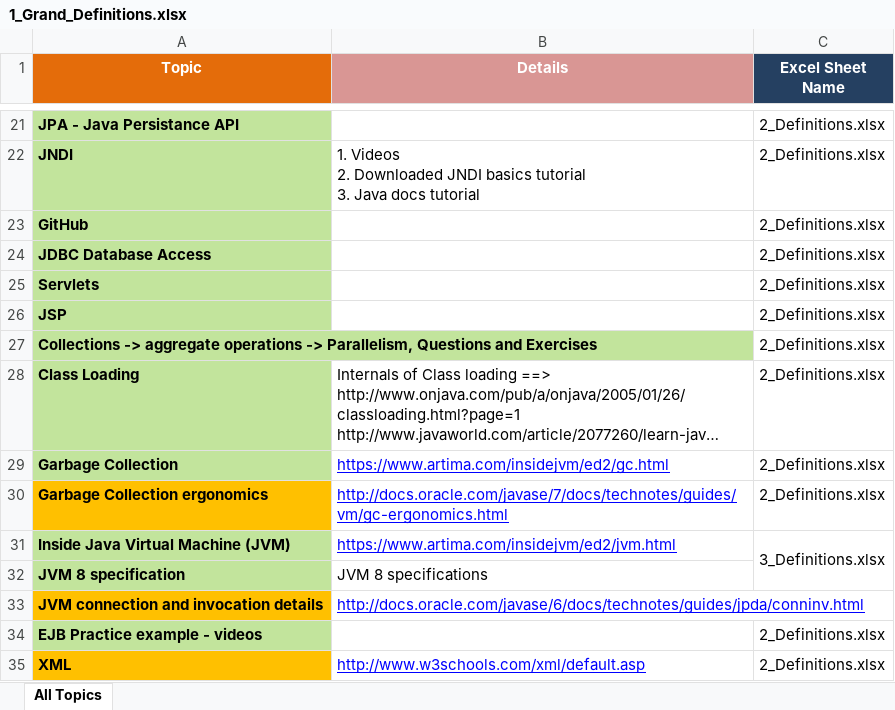
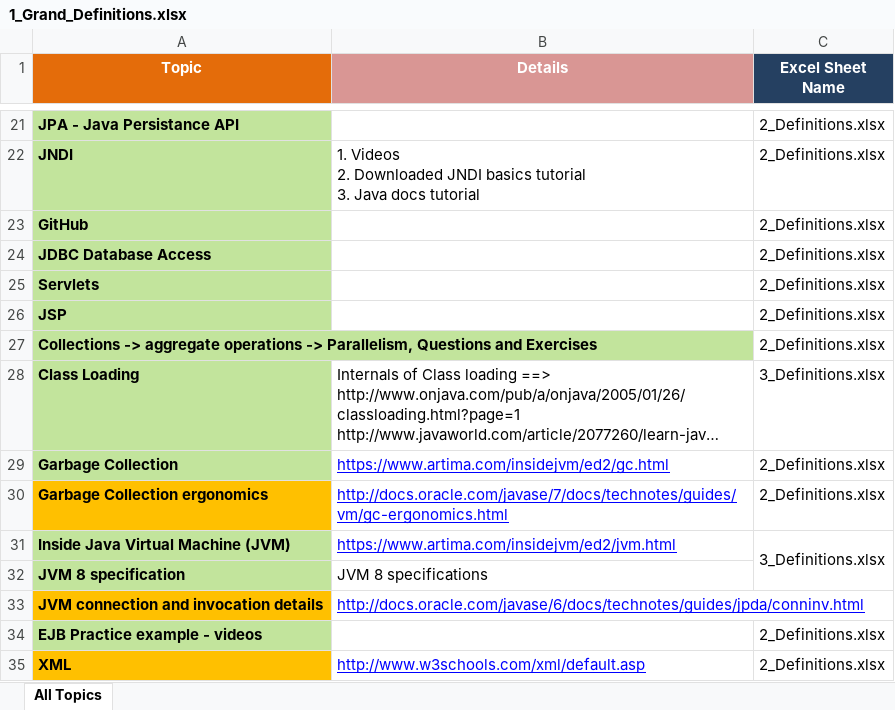
Before and after one commit to GDivya111/images, an Excel workbook: Definitions/1_Grand_Definitions.xlsx, sheet All Topics, drawn as a sheet; only a part is shown, gaps mark what is left out; long unchanged cells end in …; values as stored, in another font and other column widths than the file's, no borders; the diff names each change by its address in the sheet, - before the commit and + after, or states it on an @@ line.

```diff
--- a/Definitions/1_Grand_Definitions.xlsx (sheet All Topics)
+++ b/Definitions/1_Grand_Definitions.xlsx (sheet All Topics)
-C28 (Excel Sheet Name): 2_Definitions.xlsx
+C28 (Excel Sheet Name): 3_Definitions.xlsx
```
Also changed, not shown: Definitions/3_Definitions.xlsx, 1 other file.
